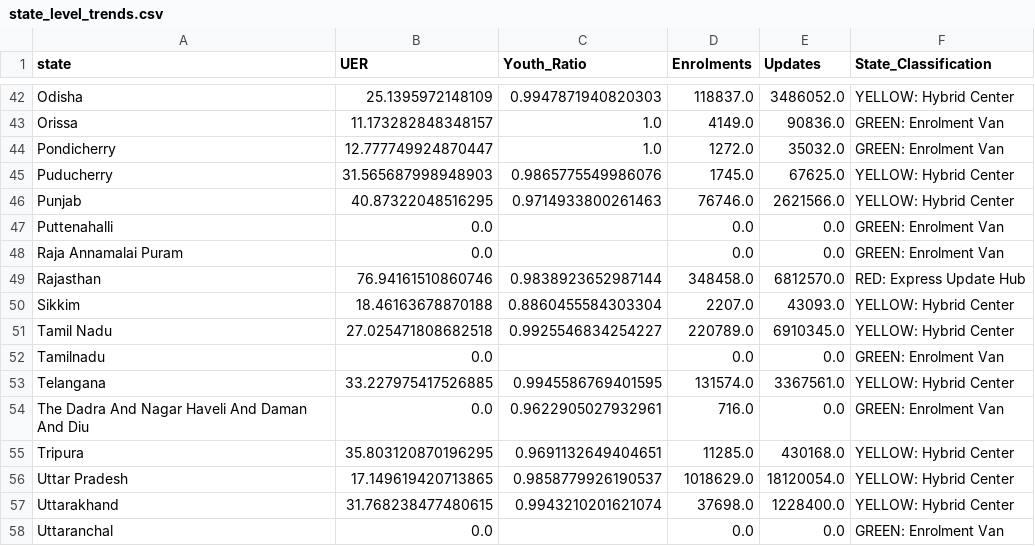
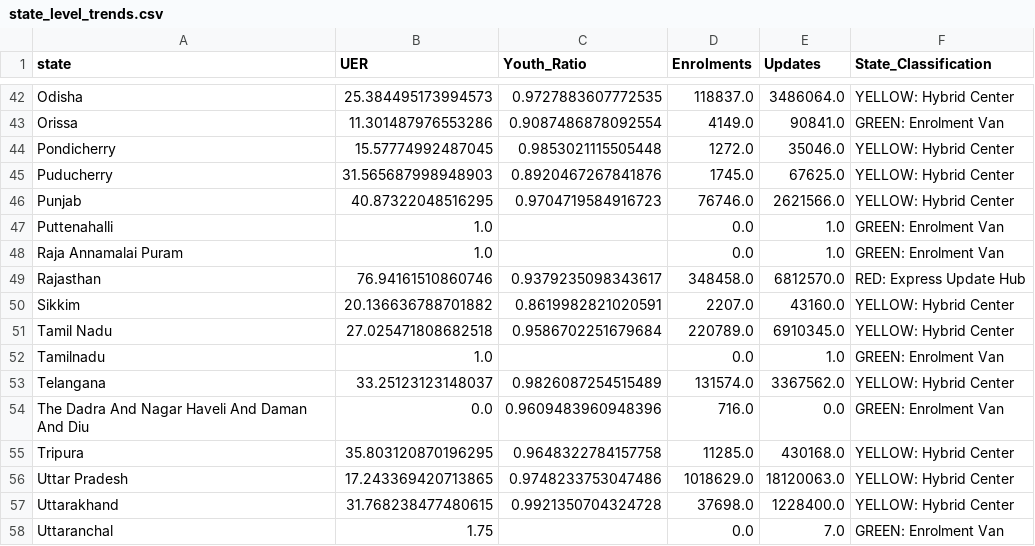
Before and after one commit to T786-eng/Hackhathon--Project-DRAM--Dynamic-Resource-Allocation-Model-for-Aadhaar-Infrastructure, a CSV file: state_level_trends.csv, drawn as a sheet; only a part is shown, gaps mark what is left out; the diff covers the shown part only; the diff names each change by its address in the sheet, - before the commit and + after, or states it on an @@ line.

```diff
--- a/state_level_trends.csv
+++ b/state_level_trends.csv
-B42 (UER): 25.1395972148109
+B42 (UER): 25.384495173994573
-C42 (Youth_Ratio): 0.9947871940820303
+C42 (Youth_Ratio): 0.9727883607772535
-E42 (Updates): 3486052.0
+E42 (Updates): 3486064.0
-B43 (UER): 11.173282848348157
+B43 (UER): 11.301487976553286
-C43 (Youth_Ratio): 1.0
+C43 (Youth_Ratio): 0.9087486878092554
-E43 (Updates): 90836.0
+E43 (Updates): 90841.0
-B44 (UER): 12.777749924870447
+B44 (UER): 15.57774992487045
-C44 (Youth_Ratio): 1.0
+C44 (Youth_Ratio): 0.9853021115505448
-E44 (Updates): 35032.0
+E44 (Updates): 35046.0
-F44 (State_Classification): GREEN: Enrolment Van
+F44 (State_Classification): YELLOW: Hybrid Center
-C45 (Youth_Ratio): 0.9865775549986076
+C45 (Youth_Ratio): 0.8920467267841876
-C46 (Youth_Ratio): 0.9714933800261463
+C46 (Youth_Ratio): 0.9704719584916723
-B47:B48 (UER): 0.0
+B47:B48 (UER): 1.0
-E47:E48 (Updates): 0.0
+E47:E48 (Updates): 1.0
-C49 (Youth_Ratio): 0.9838923652987144
+C49 (Youth_Ratio): 0.9379235098343617
-B50 (UER): 18.46163678870188
+B50 (UER): 20.136636788701882
-C50 (Youth_Ratio): 0.8860455584303304
+C50 (Youth_Ratio): 0.8619982821020591
-E50 (Updates): 43093.0
+E50 (Updates): 43160.0
-C51 (Youth_Ratio): 0.9925546834254227
+C51 (Youth_Ratio): 0.9586702251679684
-B52 (UER): 0.0
+B52 (UER): 1.0
-E52 (Updates): 0.0
+E52 (Updates): 1.0
-B53 (UER): 33.227975417526885
+B53 (UER): 33.25123123148037
-C53 (Youth_Ratio): 0.9945586769401595
+C53 (Youth_Ratio): 0.9826087254515489
-E53 (Updates): 3367561.0
+E53 (Updates): 3367562.0
-C54 (Youth_Ratio): 0.9622905027932961
+C54 (Youth_Ratio): 0.9609483960948396
-C55 (Youth_Ratio): 0.9691132649404651
+C55 (Youth_Ratio): 0.9648322784157758
-B56 (UER): 17.149619420713865
+B56 (UER): 17.243369420713865
-C56 (Youth_Ratio): 0.9858779926190537
+C56 (Youth_Ratio): 0.9748233753047486
-E56 (Updates): 18120054.0
+E56 (Updates): 18120063.0
-C57 (Youth_Ratio): 0.9943210201621074
+C57 (Youth_Ratio): 0.9921350704324728
-B58 (UER): 0.0
+B58 (UER): 1.75
-E58 (Updates): 0.0
+E58 (Updates): 7.0
```
Also changed, not shown: 75 edited cells elsewhere in this file, anomaly_report.csv, executive_summary.csv, 4 other files.
